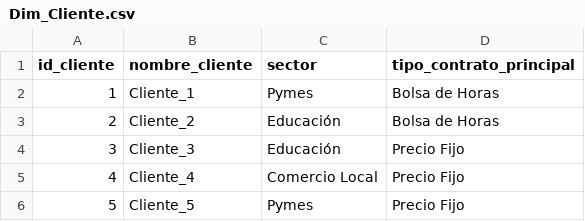
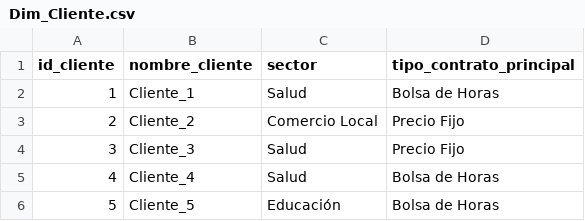
Before and after one commit to Kory24/BI-Final, a CSV file: Dim_Cliente.csv, drawn as a sheet.

```diff
--- a/Dim_Cliente.csv
+++ b/Dim_Cliente.csv
@@ -1,6 +1,6 @@
 id_cliente,nombre_cliente,sector,tipo_contrato_principal
-1,Cliente_1,Pymes,Bolsa de Horas
-2,Cliente_2,Educación,Bolsa de Horas
-3,Cliente_3,Educación,Precio Fijo
-4,Cliente_4,Comercio Local,Precio Fijo
-5,Cliente_5,Pymes,Precio Fijo
+1,Cliente_1,Salud,Bolsa de Horas
+2,Cliente_2,Comercio Local,Precio Fijo
+3,Cliente_3,Salud,Precio Fijo
+4,Cliente_4,Salud,Bolsa de Horas
+5,Cliente_5,Educación,Bolsa de Horas
```
Also changed, not shown: Dim_Empleado.csv, Dim_Proyecto.csv, 3 other files.
